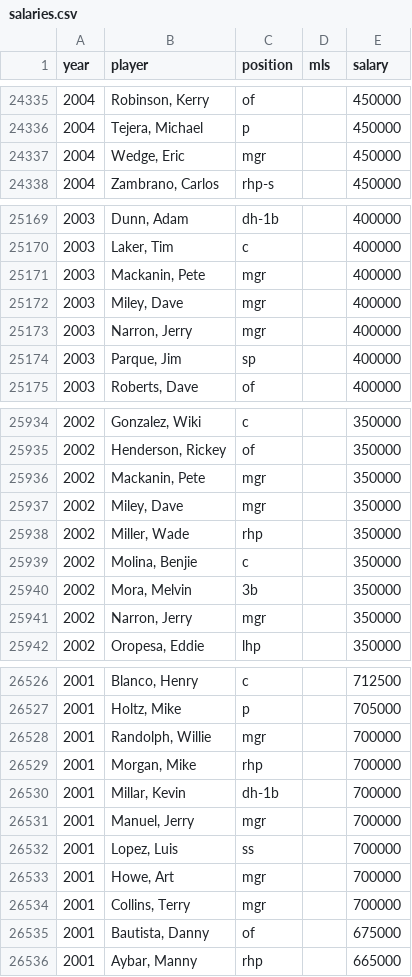
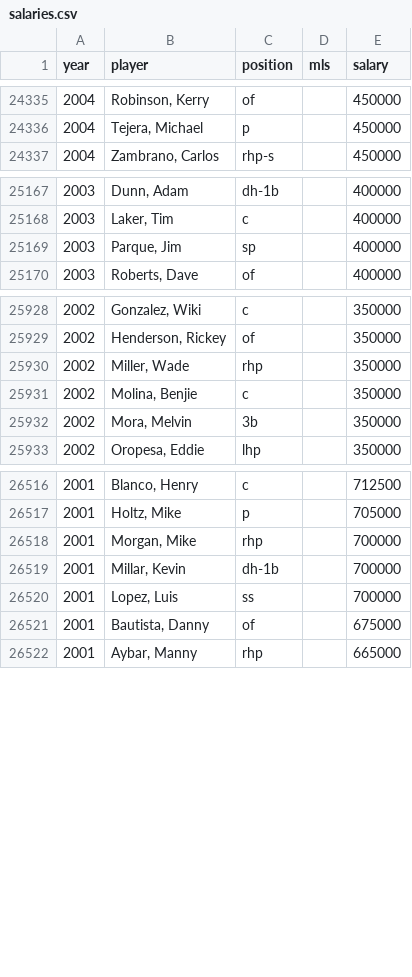
Before and after one commit to gzilavyss2025/bbsbh, a CSV file: scripts/data/contracts/salaries.csv, drawn as a sheet; only a part is shown, gaps mark what is left out; the diff covers the shown part only; the diff names each change by its address in the sheet, - before the commit and + after, or states it on an @@ line.

```diff
--- a/scripts/data/contracts/salaries.csv
+++ b/scripts/data/contracts/salaries.csv
-row 24337: 2004 | Wedge, Eric | mgr |  | 450000
-row 25171: 2003 | Mackanin, Pete | mgr |  | 400000
-row 25172: 2003 | Miley, Dave | mgr |  | 400000
-row 25173: 2003 | Narron, Jerry | mgr |  | 400000
-row 25936: 2002 | Mackanin, Pete | mgr |  | 350000
-row 25937: 2002 | Miley, Dave | mgr |  | 350000
-row 25941: 2002 | Narron, Jerry | mgr |  | 350000
-row 26528: 2001 | Randolph, Willie | mgr |  | 700000
-row 26531: 2001 | Manuel, Jerry | mgr |  | 700000
-row 26533: 2001 | Howe, Art | mgr |  | 700000
-row 26534: 2001 | Collins, Terry | mgr |  | 700000
```
Also changed, not shown: 12 removed rows elsewhere in this file, 3 other files.
